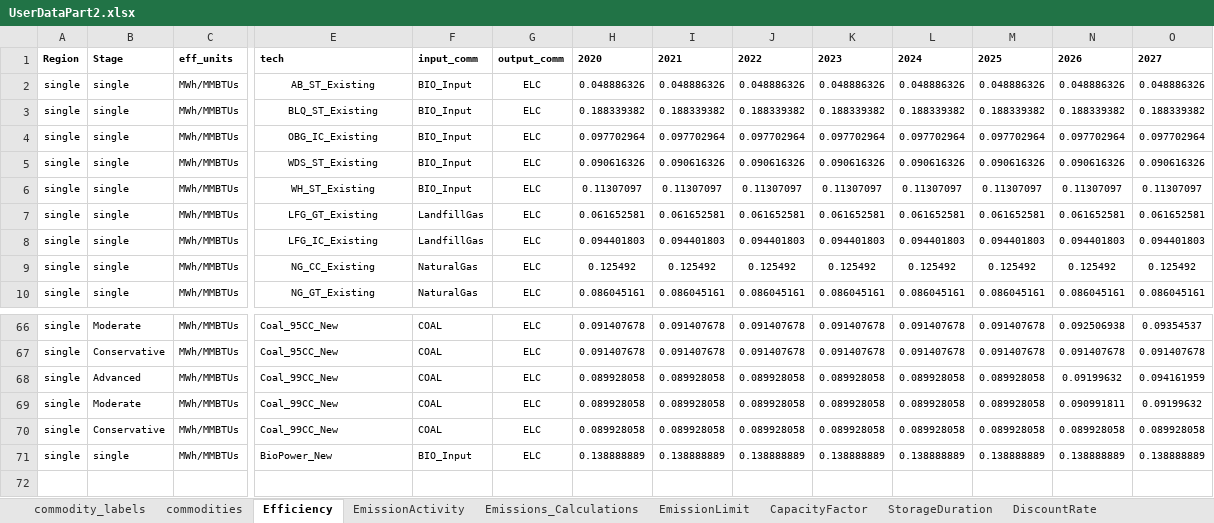
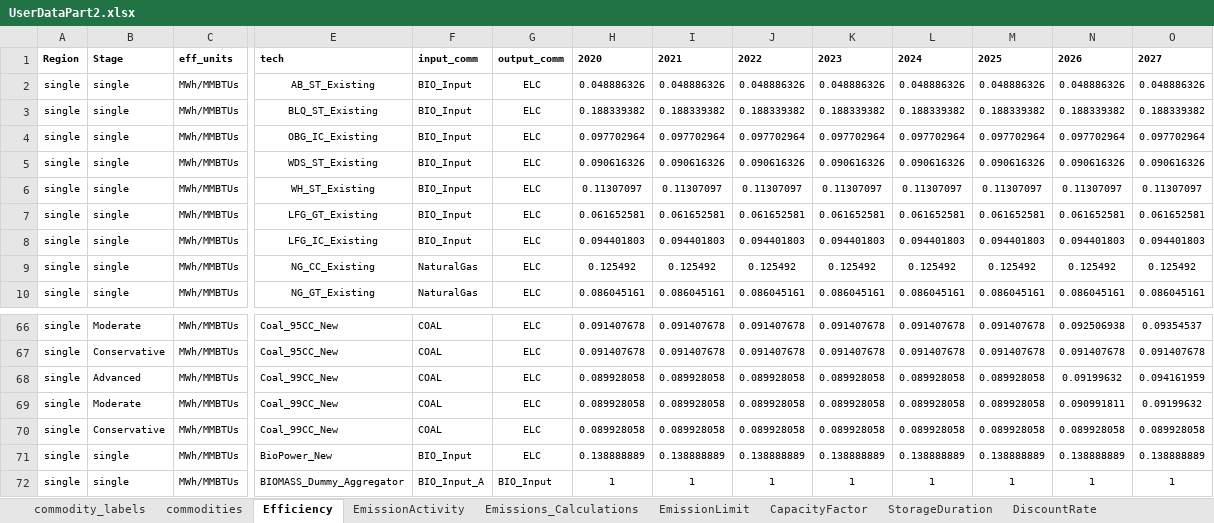
Before and after one commit to vaduraes/TemoaHurricane_V2, an Excel workbook: CreateBaseDeck/ExcelUserData/UserDataPart2.xlsx, sheet Efficiency, drawn as a sheet; only a part is shown, gaps mark what is left out; values as stored, in another font and other column widths than the file's, no borders; rows hold the shown columns only; the diff names each change by its address in the sheet, - before the commit and + after, or states it on an @@ line.

Commit message:
Estimate Limits for Biomass

```diff
--- a/CreateBaseDeck/ExcelUserData/UserDataPart2.xlsx (sheet Efficiency)
+++ b/CreateBaseDeck/ExcelUserData/UserDataPart2.xlsx (sheet Efficiency)
-F7:F8: LandfillGas
+F7:F8: BIO_Input
+row 72: single | single | MWh/MMBTUs | BIOMASS_Dummy_Aggregator | BIO_Input_A | BIO_Input | 1 | 1 | 1 | 1 | 1 | 1 | 1 | 1
```
Also changed, not shown: sheet MaxActivity, sheet DiscountRate, sheet EmissionLimit, sheet EmissionActivity, sheet commodities, sheet MinActivity, 2 more sheets, CreateBaseDeck/ExcelUserData/Temporary_ToHelpBuildDecks/TMP_ExistingCapacity_UniqueTechNameLv1.xlsx, CreateBaseDeck/ExcelUserData/Temporary_ToHelpBuildDecks/TMP_ExistingCapacity_UniqueTechNameLv2.xlsx, 13 other files.
